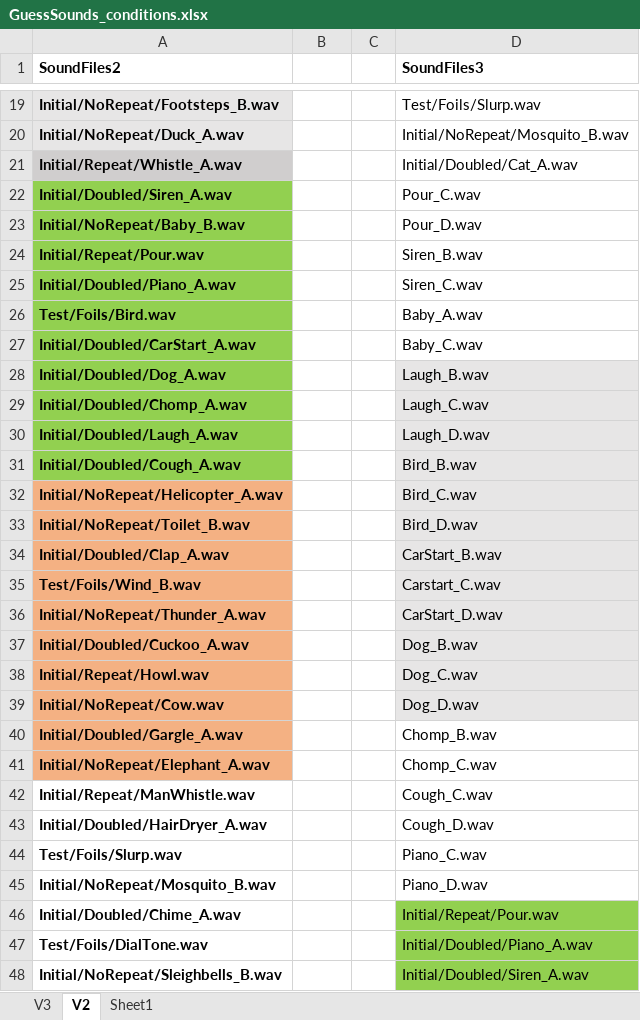
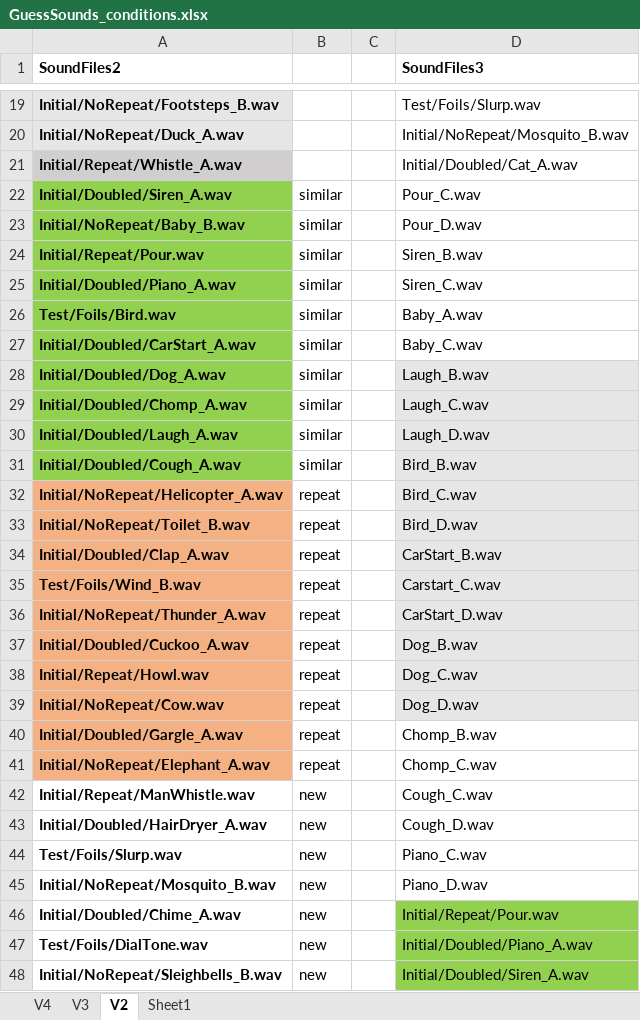
Before and after one commit to brocolli0416/Guess-the-Sounds, an Excel workbook: GuessSounds_conditions.xlsx, sheet V2, drawn as a sheet; only a part is shown, gaps mark what is left out; values as stored, in another font and other column widths than the file's, no borders; the diff covers the shown part only; the diff names each change by its address in the sheet, - before the commit and + after, or states it on an @@ line.

```diff
--- a/GuessSounds_conditions.xlsx (sheet V2)
+++ b/GuessSounds_conditions.xlsx (sheet V2)
+sheet tab: V4
-B22:B31: (empty)
+B22:B31: similar
-B32:B41: (empty)
+B32:B41: repeat
-B42:B48: (empty)
+B42:B48: new
```
Also changed, not shown: 3 edited cells elsewhere in this sheet, sheet V3, 16 other files.
